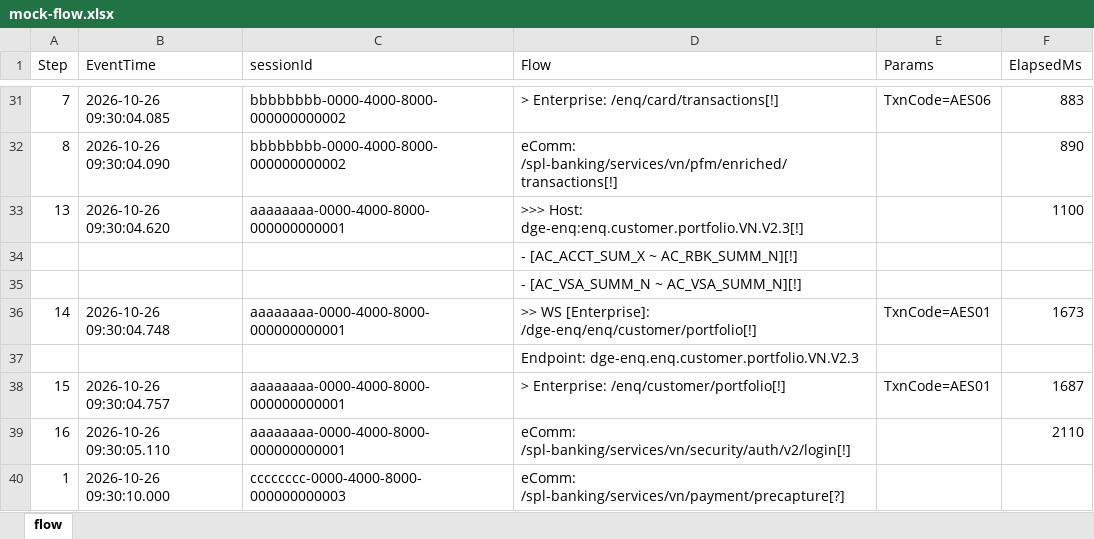
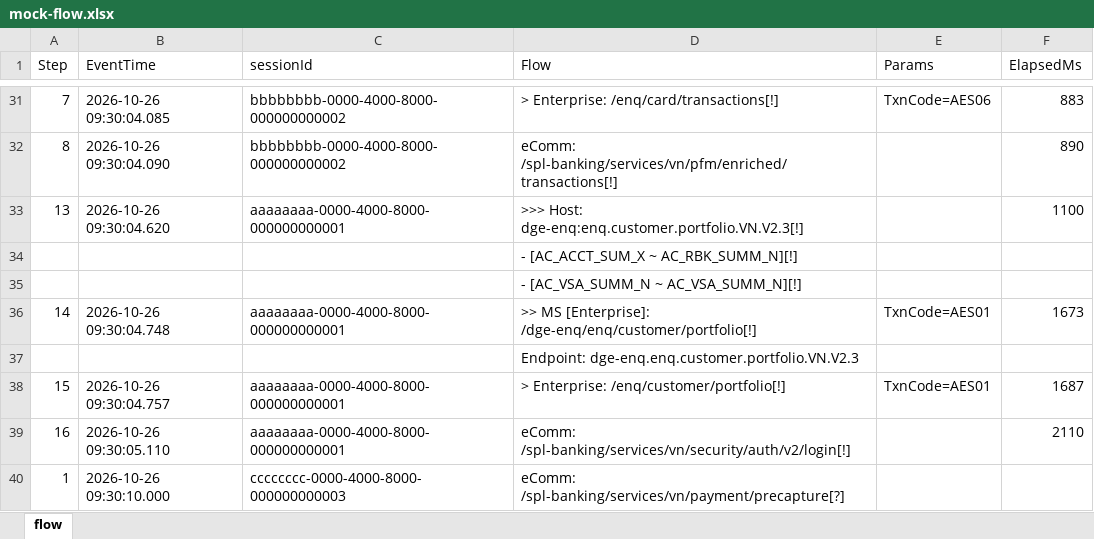
Before and after one commit to zhangranarz/TraceZLine, an Excel workbook: mock/mock-flow.xlsx, sheet flow, drawn as a sheet; only a part is shown, gaps mark what is left out; values as stored, in another font and other column widths than the file's, no borders; the diff covers the shown part only; the diff names each change by its address in the sheet, - before the commit and + after, or states it on an @@ line.

```diff
--- a/mock/mock-flow.xlsx (sheet flow)
+++ b/mock/mock-flow.xlsx (sheet flow)
-D36 (Flow): >> WS [Enterprise]: /dge-enq/enq/customer/portfolio[!]
+D36 (Flow): >> MS [Enterprise]: /dge-enq/enq/customer/portfolio[!]
```
Also changed, not shown: 8 edited cells elsewhere in this sheet, 20 other files.
